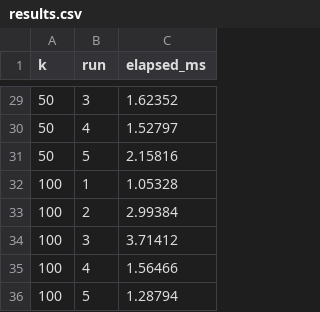
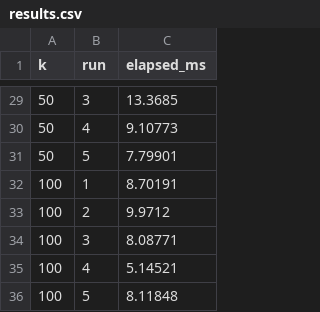
Before and after one commit to adityagarg12/COL334-Assignments, a CSV file: Assignment 2/part1/results.csv, drawn as a sheet; only a part is shown, gaps mark what is left out; the diff covers the shown part only.

```diff
--- a/Assignment 2/part1/results.csv
+++ b/Assignment 2/part1/results.csv
@@ -29,8 +29,8 @@ k,run,elapsed_ms
-50,3,1.62352
-50,4,1.52797
-50,5,2.15816
-100,1,1.05328
-100,2,2.99384
-100,3,3.71412
-100,4,1.56466
-100,5,1.28794
+50,3,13.3685
+50,4,9.10773
+50,5,7.79901
+100,1,8.70191
+100,2,9.9712
+100,3,8.08771
+100,4,5.14521
+100,5,8.11848
```
Also changed, not shown: 27 edited cells elsewhere in this file, 10 other files.
